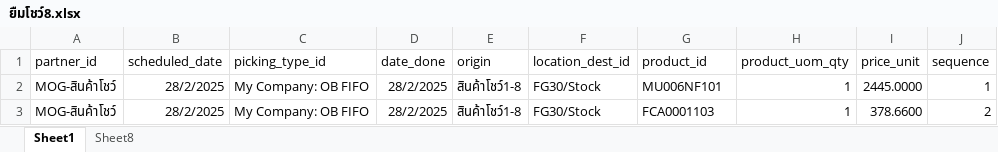
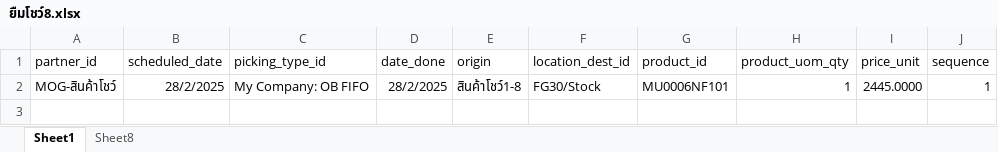
Before and after one commit to apcball/Project1, an Excel workbook: Data_file/ยืมโชว์8.xlsx, sheet Sheet1, drawn as a sheet; values as stored, in another font and other column widths than the file's, no borders; the diff names each change by its address in the sheet, - before the commit and + after, or states it on an @@ line.

```diff
--- a/Data_file/ยืมโชว์8.xlsx (sheet Sheet1)
+++ b/Data_file/ยืมโชว์8.xlsx (sheet Sheet1)
-G2 (product_id): MU006NF101
+G2 (product_id): MU0006NF101
-row 3: MOG-สินค้าโชว์ | 28/2/2025 | My Company: OB FIFO | 28/2/2025 | สินค้าโชว์1-8 | FG30/Stock | FCA0001103 | 1 | 378.6600 | 2
```
Also changed, not shown: Data_file/update_bill_expens_account.xlsx, Data_file/วัตถุดิบ1-1.xlsx, 10 other files.
